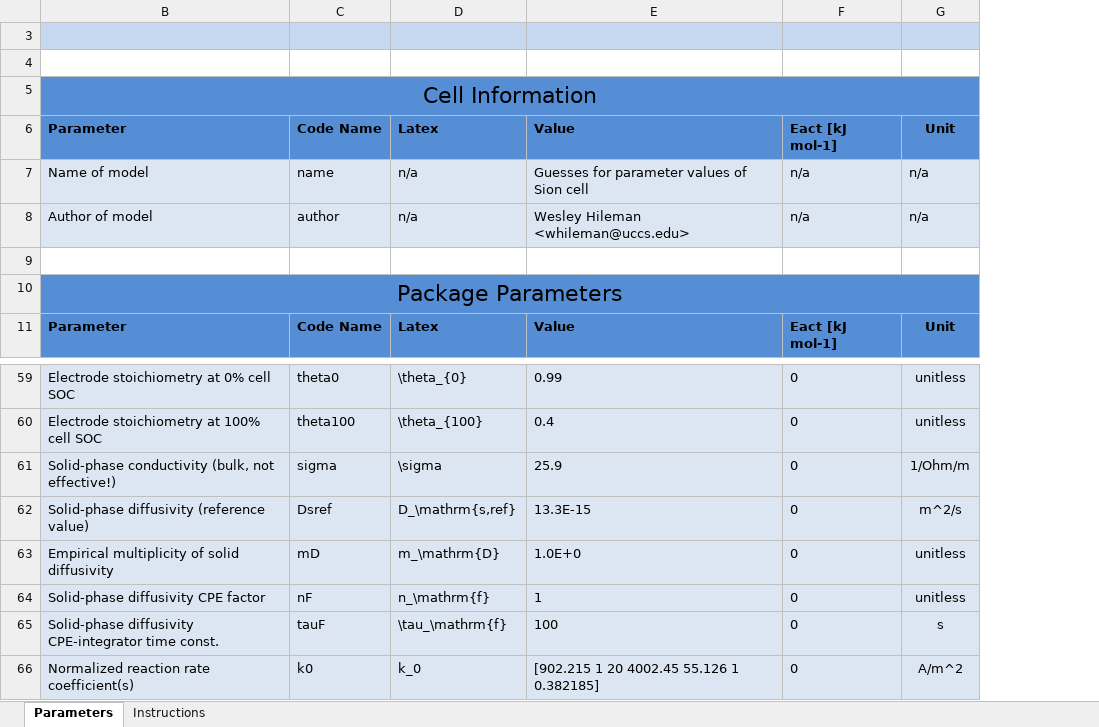
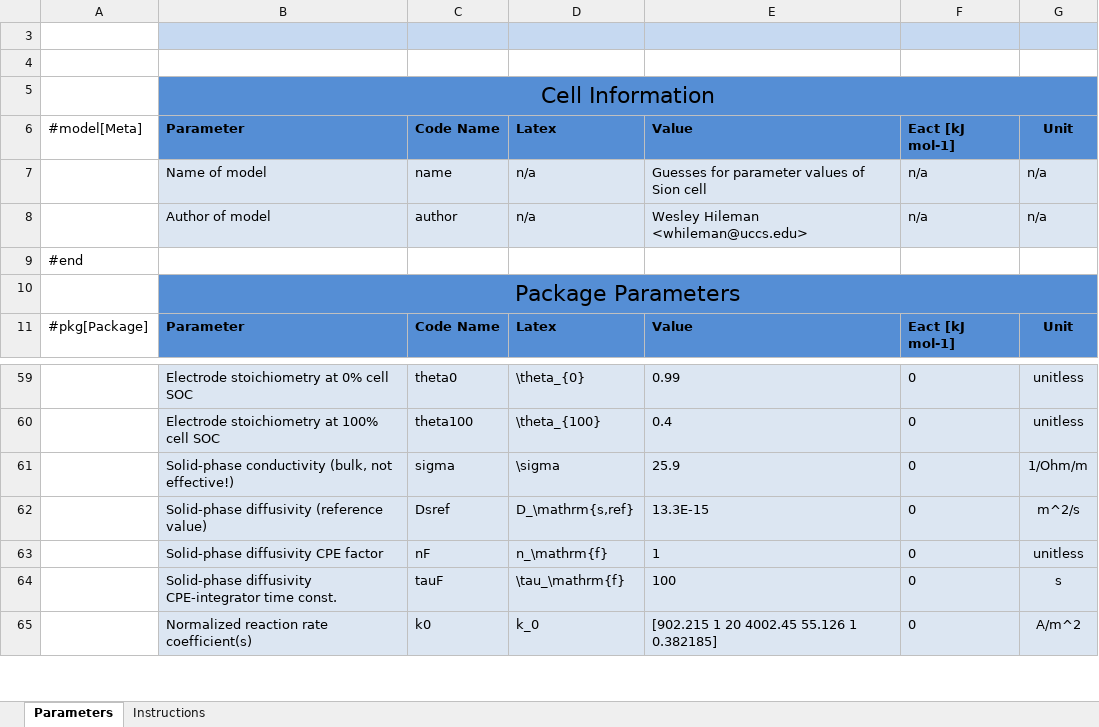
Before and after one commit to whileman133/LMB_Toolkit, an Excel workbook: GEN2_XLSX_CELLDEFS/cellSionGuess-P2DM.xlsx, sheet Parameters, drawn as a sheet; only a part is shown, gaps mark what is left out; values as stored, in another font and other column widths than the file's, no borders; removed rows and columns are numbered as before the commit, all else as after; the diff names each change by its address in the sheet, - before the commit and + after, or states it on an @@ line.

```diff
--- a/GEN2_XLSX_CELLDEFS/cellSionGuess-P2DM.xlsx (sheet Parameters)
+++ b/GEN2_XLSX_CELLDEFS/cellSionGuess-P2DM.xlsx (sheet Parameters)
@@ column A unhidden, rows 6-11: #model[Meta] |  |  | #end |  | #pkg[Package] @@
-row 63: Empirical multiplicity of solid diffusivity | mD | m_\mathrm{D} | 1.0E+0 | 0 | unitless
```
Also changed, not shown: GEN2_XLSX_CELLDEFS/cellLMO-P2DM.xlsx, 23 other files.
